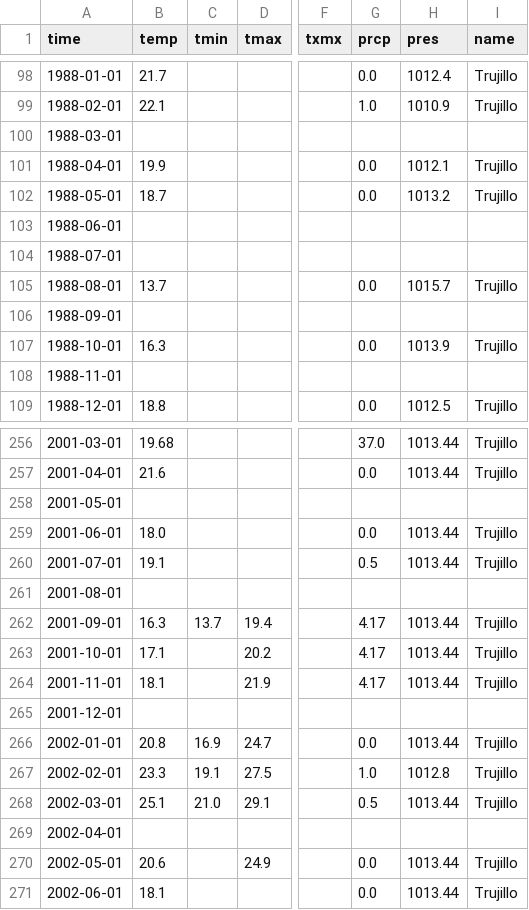
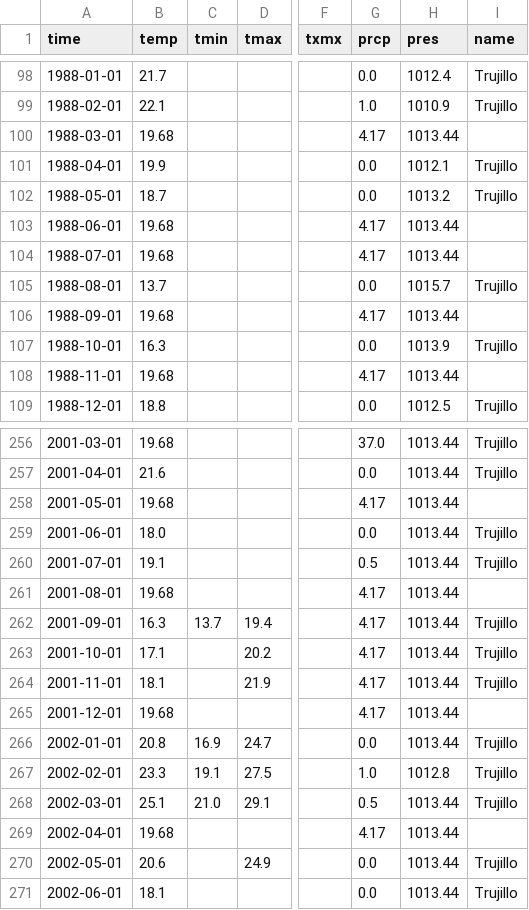
Before and after one commit to nbullonav/nbullonweatherproject, a CSV file: data/station84501.csv, drawn as a sheet; only a part is shown, gaps mark what is left out; the diff covers the shown part only; the diff names each change by its address in the sheet, - before the commit and + after, or states it on an @@ line.

```diff
--- a/data/station84501.csv
+++ b/data/station84501.csv
-B100 (temp): (empty)
+B100 (temp): 19.68
-G100 (prcp): (empty)
+G100 (prcp): 4.17
-H100 (pres): (empty)
+H100 (pres): 1013.44
-B103:B104 (temp): (empty)
+B103:B104 (temp): 19.68
-G103:G104 (prcp): (empty)
+G103:G104 (prcp): 4.17
-H103:H104 (pres): (empty)
+H103:H104 (pres): 1013.44
-B106 (temp): (empty)
+B106 (temp): 19.68
-G106 (prcp): (empty)
+G106 (prcp): 4.17
-H106 (pres): (empty)
+H106 (pres): 1013.44
-B108 (temp): (empty)
+B108 (temp): 19.68
-G108 (prcp): (empty)
+G108 (prcp): 4.17
-H108 (pres): (empty)
+H108 (pres): 1013.44
-B258 (temp): (empty)
+B258 (temp): 19.68
-G258 (prcp): (empty)
+G258 (prcp): 4.17
-H258 (pres): (empty)
+H258 (pres): 1013.44
-B261 (temp): (empty)
+B261 (temp): 19.68
-G261 (prcp): (empty)
+G261 (prcp): 4.17
-H261 (pres): (empty)
+H261 (pres): 1013.44
-B265 (temp): (empty)
+B265 (temp): 19.68
-G265 (prcp): (empty)
+G265 (prcp): 4.17
-H265 (pres): (empty)
+H265 (pres): 1013.44
-B269 (temp): (empty)
+B269 (temp): 19.68
-G269 (prcp): (empty)
+G269 (prcp): 4.17
-H269 (pres): (empty)
+H269 (pres): 1013.44
```
Also changed, not shown: 87 edited cells elsewhere in this file.
